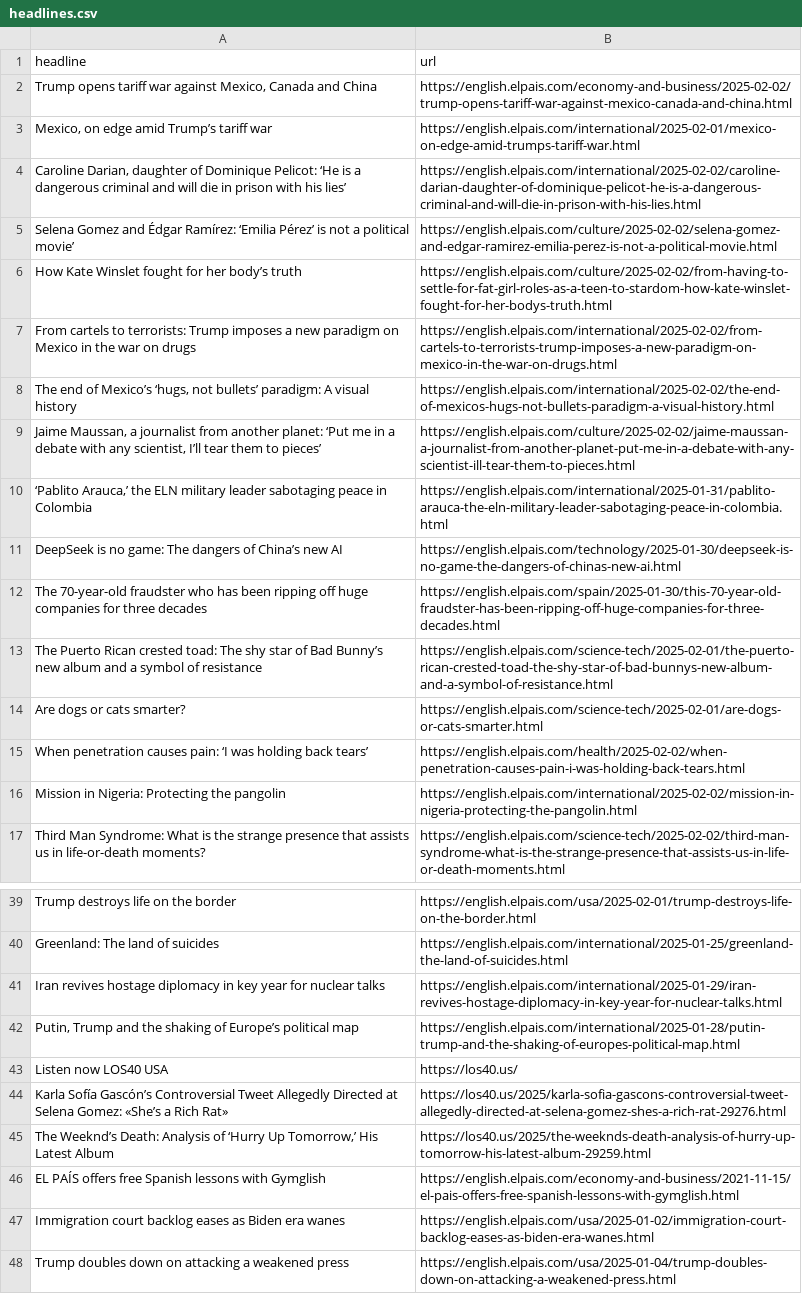
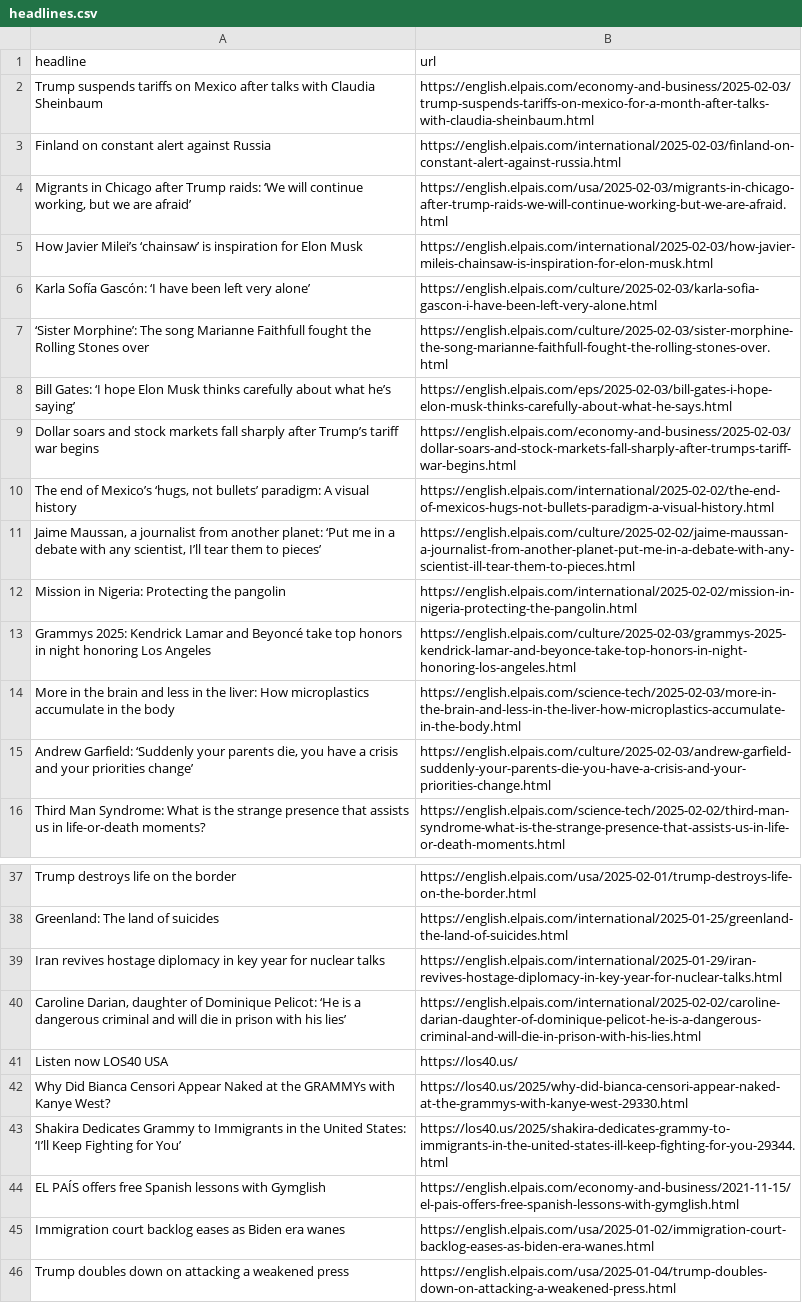
Before and after one commit to ElisabethLind/el_Pais_autoscraper, a CSV file: headlines.csv, drawn as a sheet; only a part is shown, gaps mark what is left out; removed rows and columns are numbered as before the commit, all else as after; the diff covers the shown part only; the diff names each change by its address in the sheet, - before the commit and + after, or states it on an @@ line.

```diff
--- a/headlines.csv
+++ b/headlines.csv
-A2 (headline): Trump opens tariff war against Mexico, Canada and China
+A2 (headline): Trump suspends tariffs on Mexico after talks with Claudia Sheinbaum
-B2 (url): https://english.elpais.com/economy-and-business/2025-02-02/trump-opens-tariff-war-against-mexico-canada-and-china.html
+B2 (url): https://english.elpais.com/economy-and-business/2025-02-03/trump-suspends-tariffs-on-mexico-for-a-month-after-talks-with-claudia-sheinbaum.html
-row 3: Mexico, on edge amid Trump’s tariff war | https://english.elpais.com/international/2025-02-01/mexico-on-edge-amid-trumps-tariff-war.html
-row 5: Selena Gomez and Édgar Ramírez: ‘Emilia Pérez’ is not a political movie’ | https://english.elpais.com/culture/2025-02-02/selena-gomez-and-edgar-ramirez-emilia-perez-is-not-a-political-movie.html
-row 6: How Kate Winslet fought for her body’s truth | https://english.elpais.com/culture/2025-02-02/from-having-to-settle-for-fat-girl-roles-as-a-teen-to-stardom-how-kate-winslet-fought-for-her-bodys-truth.html
-row 7: From cartels to terrorists: Trump imposes a new paradigm on Mexico in the war on drugs | https://english.elpais.com/international/2025-02-02/from-cartels-to-terrorists-trump-imposes-a-new-paradigm-on-mexico-in-the-war-on-drugs.html
+row 3: Finland on constant alert against Russia | https://english.elpais.com/international/2025-02-03/finland-on-constant-alert-against-russia.html
+row 4: Migrants in Chicago after Trump raids: ‘We will continue working, but we are afraid’ | https://english.elpais.com/usa/2025-02-03/migrants-in-chicago-after-trump-raids-we-will-continue-working-but-we-are-afraid.html
+row 5: How Javier Milei’s ‘chainsaw’ is inspiration for Elon Musk | https://english.elpais.com/international/2025-02-03/how-javier-mileis-chainsaw-is-inspiration-for-elon-musk.html
+row 6: Karla Sofía Gascón: ‘I have been left very alone’ | https://english.elpais.com/culture/2025-02-03/karla-sofia-gascon-i-have-been-left-very-alone.html
+row 7: ‘Sister Morphine’: The song Marianne Faithfull fought the Rolling Stones over | https://english.elpais.com/culture/2025-02-03/sister-morphine-the-song-marianne-faithfull-fought-the-rolling-stones-over.html
+row 8: Bill Gates: ‘I hope Elon Musk thinks carefully about what he’s saying’ | https://english.elpais.com/eps/2025-02-03/bill-gates-i-hope-elon-musk-thinks-carefully-about-what-he-says.html
+row 9: Dollar soars and stock markets fall sharply after Trump’s tariff war begins | https://english.elpais.com/economy-and-business/2025-02-03/dollar-soars-and-stock-markets-fall-sharply-after-trumps-tariff-war-begins.html
-row 10: ‘Pablito Arauca,’ the ELN military leader sabotaging peace in Colombia | https://english.elpais.com/international/2025-01-31/pablito-arauca-the-eln-military-leader-sabotaging-peace-in-colombia.html
-row 11: DeepSeek is no game: The dangers of China’s new AI | https://english.elpais.com/technology/2025-01-30/deepseek-is-no-game-the-dangers-of-chinas-new-ai.html
-row 12: The 70-year-old fraudster who has been ripping off huge companies for three decades | https://english.elpais.com/spain/2025-01-30/this-70-year-old-fraudster-has-been-ripping-off-huge-companies-for-three-decades.html
@@ row 13 moved to row 30: The Puerto Rican crested toad: The shy s… @@
@@ row 14 moved to row 31: Are dogs or cats smarter? @@
@@ row 15 moved to row 32: When penetration causes pain: ‘I was hol… @@
+row 13: Grammys 2025: Kendrick Lamar and Beyoncé take top honors in night honoring Los Angeles | https://english.elpais.com/culture/2025-02-03/grammys-2025-kendrick-lamar-and-beyonce-take-top-honors-in-night-honoring-los-angeles.html
+row 14: More in the brain and less in the liver: How microplastics accumulate in the body | https://english.elpais.com/science-tech/2025-02-03/more-in-the-brain-and-less-in-the-liver-how-microplastics-accumulate-in-the-body.html
+row 15: Andrew Garfield: ‘Suddenly your parents die, you have a crisis and your priorities change’ | https://english.elpais.com/culture/2025-02-03/andrew-garfield-suddenly-your-parents-die-you-have-a-crisis-and-your-priorities-change.html
-row 42: Putin, Trump and the shaking of Europe’s political map | https://english.elpais.com/international/2025-01-28/putin-trump-and-the-shaking-of-europes-political-map.html
@@ row 4 moved to row 40: Caroline Darian, daughter of Dominique P… @@
-row 44: Karla Sofía Gascón’s Controversial Tweet Allegedly Directed at Selena Gomez: «She’s a Rich Rat» | https://los40.us/2025/karla-sofia-gascons-controversial-tweet-allegedly-directed-at-selena-gomez-shes-a-rich-rat-29276.html
-row 45: The Weeknd’s Death: Analysis of ‘Hurry Up Tomorrow,’ His Latest Album | https://los40.us/2025/the-weeknds-death-analysis-of-hurry-up-tomorrow-his-latest-album-29259.html
+row 42: Why Did Bianca Censori Appear Naked at the GRAMMYs with Kanye West? | https://los40.us/2025/why-did-bianca-censori-appear-naked-at-the-grammys-with-kanye-west-29330.html
+row 43: Shakira Dedicates Grammy to Immigrants in the United States: ‘I’ll Keep Fighting for You’ | https://los40.us/2025/shakira-dedicates-grammy-to-immigrants-in-the-united-states-ill-keep-fighting-for-you-29344.html
```
Also changed, not shown: 1 added row, 5 removed rows and 1 moved row elsewhere in this file.
